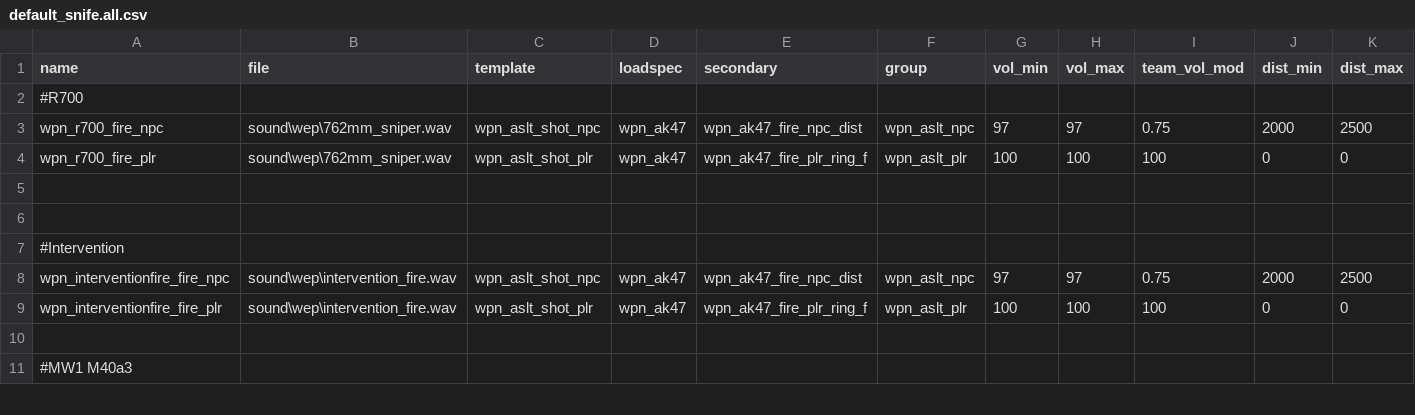
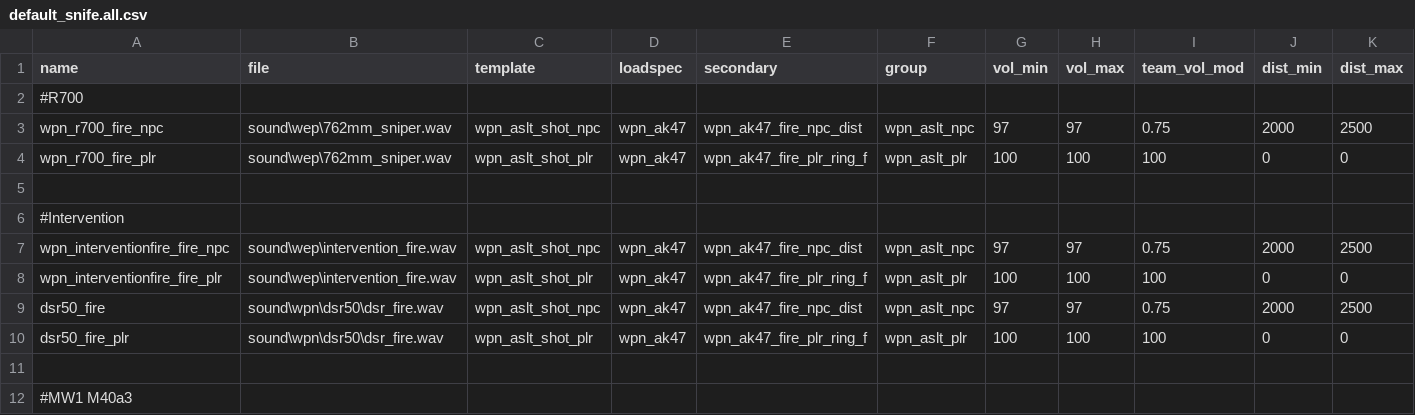
Before and after one commit to Classixz/bo1-snife, a CSV file: soundaliases/zones/default_snife.all.csv, drawn as a sheet; only a part is shown; removed rows and columns are numbered as before the commit, all else as after; rows hold the shown columns only; the diff names each change by its address in the sheet, - before the commit and + after, or states it on an @@ line.

Commit message:
DSR50 FIRE SOUND

```diff
--- a/soundaliases/zones/default_snife.all.csv
+++ b/soundaliases/zones/default_snife.all.csv
-row 6: (empty)
+row 9: dsr50_fire | sound\wpn\dsr50\dsr_fire.wav | wpn_aslt_shot_npc | wpn_ak47 | wpn_ak47_fire_npc_dist | wpn_aslt_npc | 97 | 97 | 0.75 | 2000 | 2500
+row 10: dsr50_fire_plr | sound\wpn\dsr50\dsr_fire.wav | wpn_aslt_shot_plr | wpn_ak47 | wpn_ak47_fire_plr_ring_f | wpn_aslt_plr | 100 | 100 | 100 | 0 | 0
```
Also changed, not shown: 4 other files.
